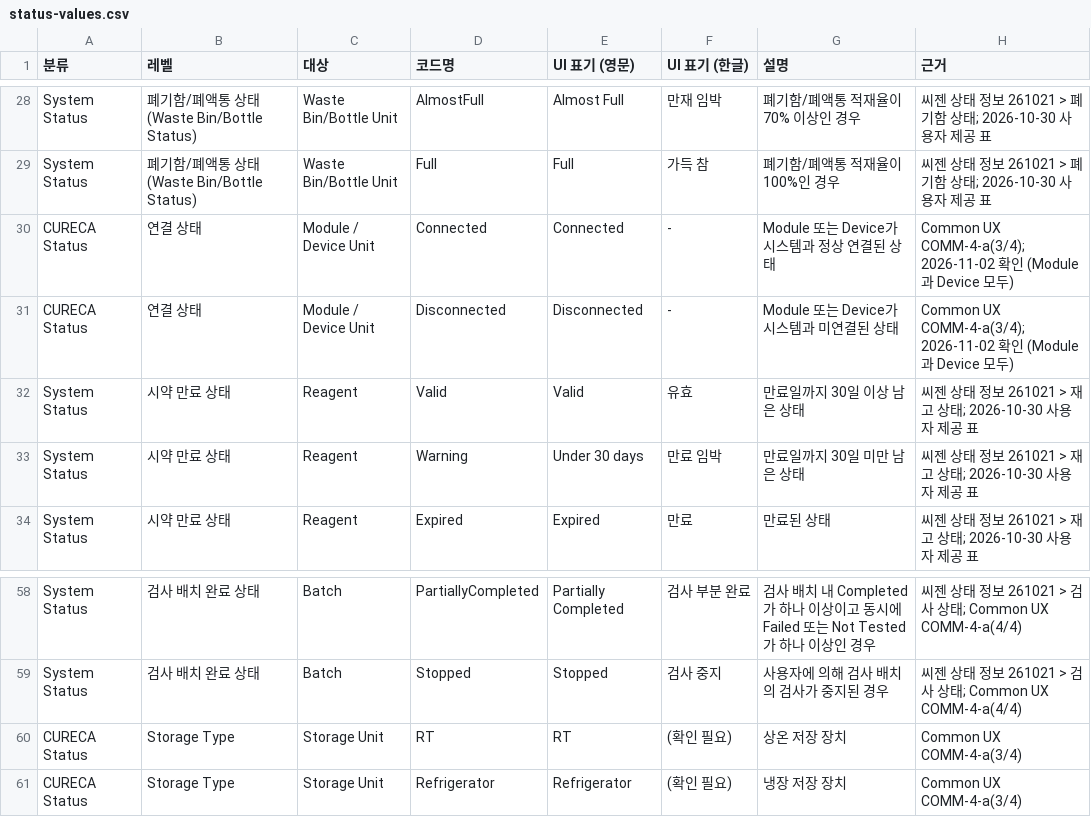
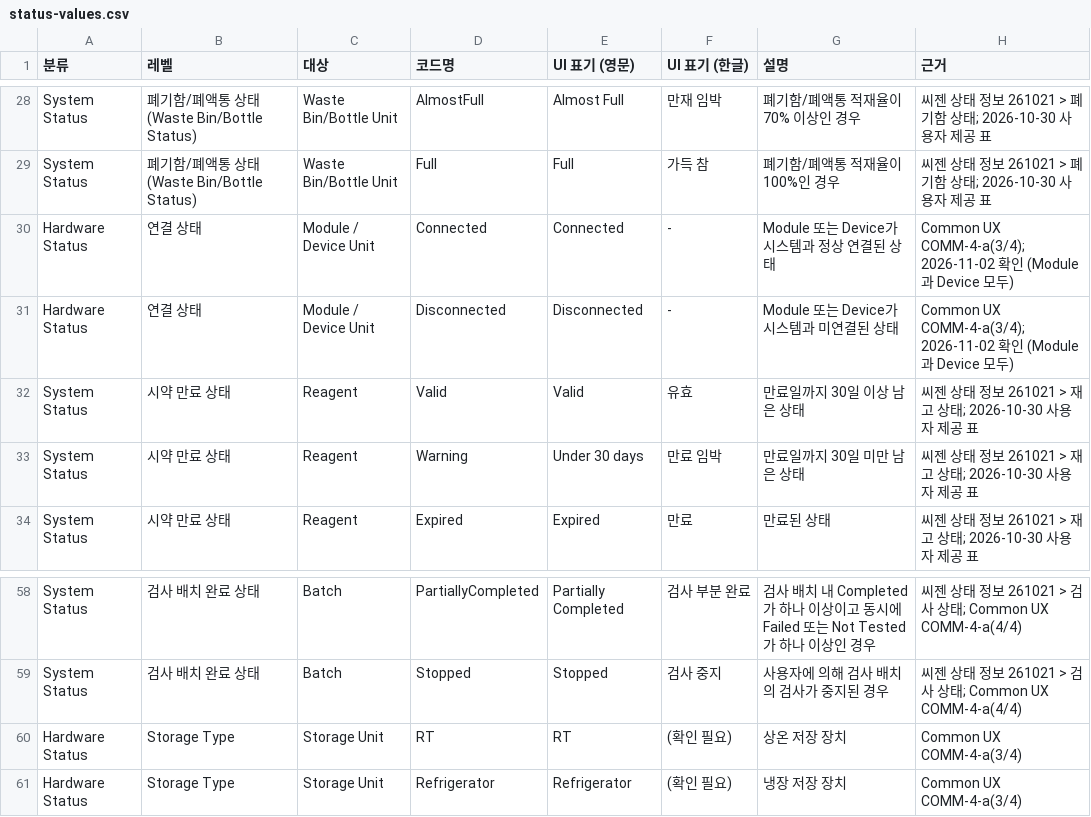
Before and after one commit to PJ-CRC/CURECA_UX, a CSV file: guides/glossary/status-values.csv, drawn as a sheet; only a part is shown, gaps mark what is left out; the diff covers the shown part only.

```diff
--- a/guides/glossary/status-values.csv
+++ b/guides/glossary/status-values.csv
@@ -29,4 +29,4 @@ System Status,폐기함/폐액통 상태 (Waste Bin/Bottle Status),Waste Bin/Bot
 System Status,폐기함/폐액통 상태 (Waste Bin/Bottle Status),Waste Bin/Bottle Unit,Full,Full,가득 참,폐기함/폐액통 적재율이 100%인 경우,씨젠 상태 정보 261021 > 폐기함 상태; 2026-10-30 사용자 제공 표
-CURECA Status,연결 상태,Module / Device Unit,Connected,Connected,-,Module 또는 Device가 시스템과 정상 연결된 상태,Common UX COMM-4-a(3/4); 2026-11-02 확인 (Module과 Device 모두)
-CURECA Status,연결 상태,Module / Device Unit,Disconnected,Disconnected,-,Module 또는 Device가 시스템과 미연결된 상태,Common UX COMM-4-a(3/4); 2026-11-02 확인 (Module과 Device 모두)
+Hardware Status,연결 상태,Module / Device Unit,Connected,Connected,-,Module 또는 Device가 시스템과 정상 연결된 상태,Common UX COMM-4-a(3/4); 2026-11-02 확인 (Module과 Device 모두)
+Hardware Status,연결 상태,Module / Device Unit,Disconnected,Disconnected,-,Module 또는 Device가 시스템과 미연결된 상태,Common UX COMM-4-a(3/4); 2026-11-02 확인 (Module과 Device 모두)
 System Status,시약 만료 상태,Reagent,Valid,Valid,유효,만료일까지 30일 이상 남은 상태,씨젠 상태 정보 261021 > 재고 상태; 2026-10-30 사용자 제공 표
@@ -59,3 +59,3 @@ System Status,검사 배치 완료 상태,Batch,PartiallyCompleted,Partially Com
 System Status,검사 배치 완료 상태,Batch,Stopped,Stopped,검사 중지,사용자에 의해 검사 배치의 검사가 중지된 경우,씨젠 상태 정보 261021 > 검사 상태; Common UX COMM-4-a(4/4)
-CURECA Status,Storage Type,Storage Unit,RT,RT,(확인 필요),상온 저장 장치,Common UX COMM-4-a(3/4)
-CURECA Status,Storage Type,Storage Unit,Refrigerator,Refrigerator,(확인 필요),냉장 저장 장치,Common UX COMM-4-a(3/4)
+Hardware Status,Storage Type,Storage Unit,RT,RT,(확인 필요),상온 저장 장치,Common UX COMM-4-a(3/4)
+Hardware Status,Storage Type,Storage Unit,Refrigerator,Refrigerator,(확인 필요),냉장 저장 장치,Common UX COMM-4-a(3/4)
```
Also changed, not shown: 25 edited cells elsewhere in this file, 30 other files.
